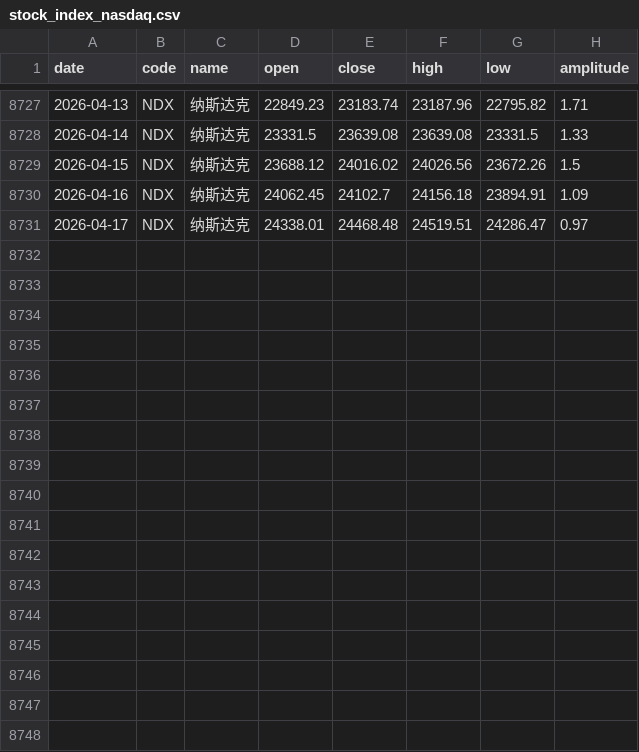
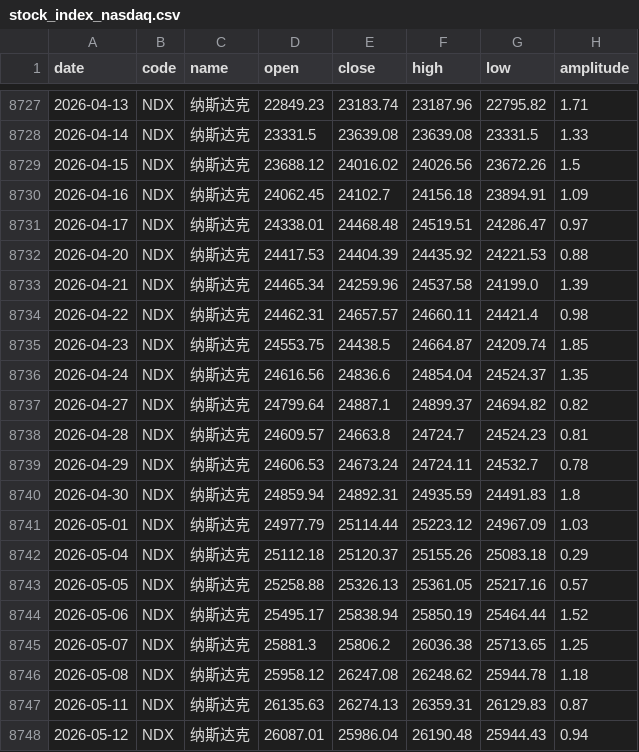
Before and after one commit to z0gSh1u/longterm-agu, a CSV file: .claude/skills/investment-analysis/assets/data/stock_index_nasdaq.csv, drawn as a sheet; only a part is shown, gaps mark what is left out; the diff names each change by its address in the sheet, - before the commit and + after, or states it on an @@ line.

Commit message:
chore: update data

```diff
--- a/.claude/skills/investment-analysis/assets/data/stock_index_nasdaq.csv
+++ b/.claude/skills/investment-analysis/assets/data/stock_index_nasdaq.csv
+row 8732: 2026-04-20 | NDX | 纳斯达克 | 24417.53 | 24404.39 | 24435.92 | 24221.53 | 0.88
+row 8733: 2026-04-21 | NDX | 纳斯达克 | 24465.34 | 24259.96 | 24537.58 | 24199.0 | 1.39
+row 8734: 2026-04-22 | NDX | 纳斯达克 | 24462.31 | 24657.57 | 24660.11 | 24421.4 | 0.98
+row 8735: 2026-04-23 | NDX | 纳斯达克 | 24553.75 | 24438.5 | 24664.87 | 24209.74 | 1.85
+row 8736: 2026-04-24 | NDX | 纳斯达克 | 24616.56 | 24836.6 | 24854.04 | 24524.37 | 1.35
+row 8737: 2026-04-27 | NDX | 纳斯达克 | 24799.64 | 24887.1 | 24899.37 | 24694.82 | 0.82
+row 8738: 2026-04-28 | NDX | 纳斯达克 | 24609.57 | 24663.8 | 24724.7 | 24524.23 | 0.81
+row 8739: 2026-04-29 | NDX | 纳斯达克 | 24606.53 | 24673.24 | 24724.11 | 24532.7 | 0.78
+row 8740: 2026-04-30 | NDX | 纳斯达克 | 24859.94 | 24892.31 | 24935.59 | 24491.83 | 1.8
+row 8741: 2026-05-01 | NDX | 纳斯达克 | 24977.79 | 25114.44 | 25223.12 | 24967.09 | 1.03
+row 8742: 2026-05-04 | NDX | 纳斯达克 | 25112.18 | 25120.37 | 25155.26 | 25083.18 | 0.29
+row 8743: 2026-05-05 | NDX | 纳斯达克 | 25258.88 | 25326.13 | 25361.05 | 25217.16 | 0.57
+row 8744: 2026-05-06 | NDX | 纳斯达克 | 25495.17 | 25838.94 | 25850.19 | 25464.44 | 1.52
+row 8745: 2026-05-07 | NDX | 纳斯达克 | 25881.3 | 25806.2 | 26036.38 | 25713.65 | 1.25
+row 8746: 2026-05-08 | NDX | 纳斯达克 | 25958.12 | 26247.08 | 26248.62 | 25944.78 | 1.18
+row 8747: 2026-05-11 | NDX | 纳斯达克 | 26135.63 | 26274.13 | 26359.31 | 26129.83 | 0.87
+row 8748: 2026-05-12 | NDX | 纳斯达克 | 26087.01 | 25986.04 | 26190.48 | 25944.43 | 0.94
```
Also changed, not shown: .claude/skills/investment-analysis/assets/data/stock_index_chinext.csv, .claude/skills/investment-analysis/assets/data/stock_index_csi300.csv, 8 other files.
